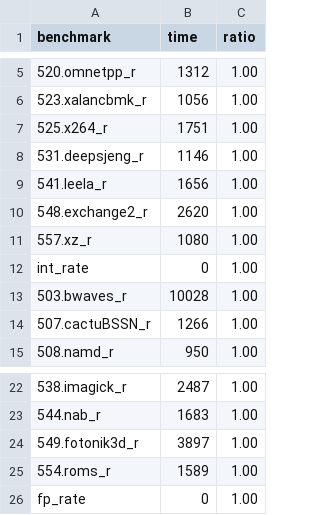
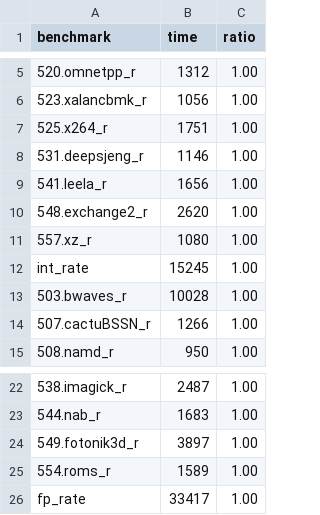
Before and after one commit to jiegec/SPECCPU2017Harmony, a CSV file: results/template.csv, drawn as a sheet; only a part is shown, gaps mark what is left out.

Commit message:
Add best and full results

```diff
--- a/results/template.csv
+++ b/results/template.csv
@@ -11,3 +11,3 @@ benchmark,time,ratio
 557.xz_r,1080,1.00
-int_rate,0,1.00
+int_rate,15245,1.00
 503.bwaves_r,10028,1.00
@@ -25,2 +25,2 @@ int_rate,0,1.00
 554.roms_r,1589,1.00
-fp_rate,0,1.00
+fp_rate,33417,1.00
```
Also changed, not shown: 3 other files.
